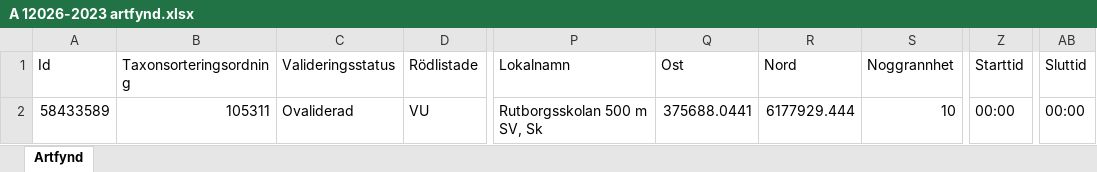
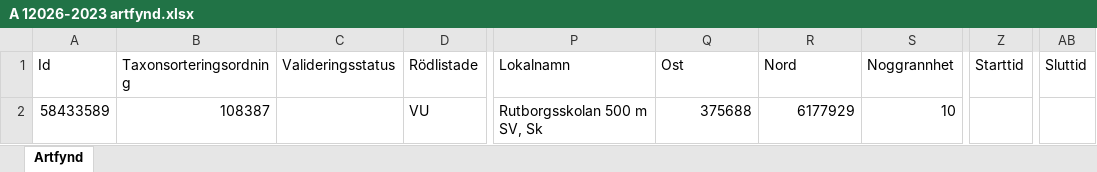
Before and after one commit to klasma/Logging_1262, an Excel workbook: artfynd/A 12026-2023 artfynd.xlsx, sheet Artfynd, drawn as a sheet; only a part is shown, gaps mark what is left out; values as stored, in another font and other column widths than the file's, no borders; the diff names each change by its address in the sheet, - before the commit and + after, or states it on an @@ line.

```diff
--- a/artfynd/A 12026-2023 artfynd.xlsx (sheet Artfynd)
+++ b/artfynd/A 12026-2023 artfynd.xlsx (sheet Artfynd)
-B2 (Taxonsorteringsordning): 105311
+B2 (Taxonsorteringsordning): 108387
-C2 (Valideringsstatus): Ovaliderad
+C2 (Valideringsstatus): (empty)
-Q2 (Ost): 375688.0441
+Q2 (Ost): 375688
-R2 (Nord): 6177929.444
+R2 (Nord): 6177929
-Z2 (Starttid): 00:00
+Z2 (Starttid): (empty)
-AB2 (Sluttid): 00:00
+AB2 (Sluttid): (empty)
```
Also changed, not shown: Översikt LOMMA.xlsx, 6 other files.
